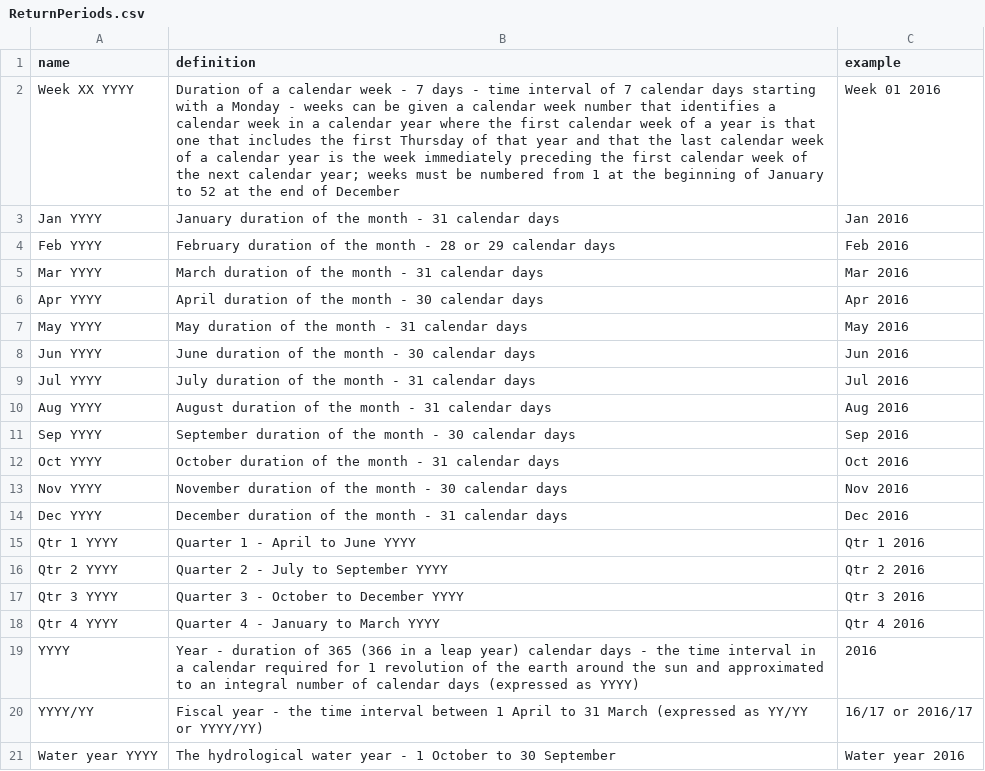
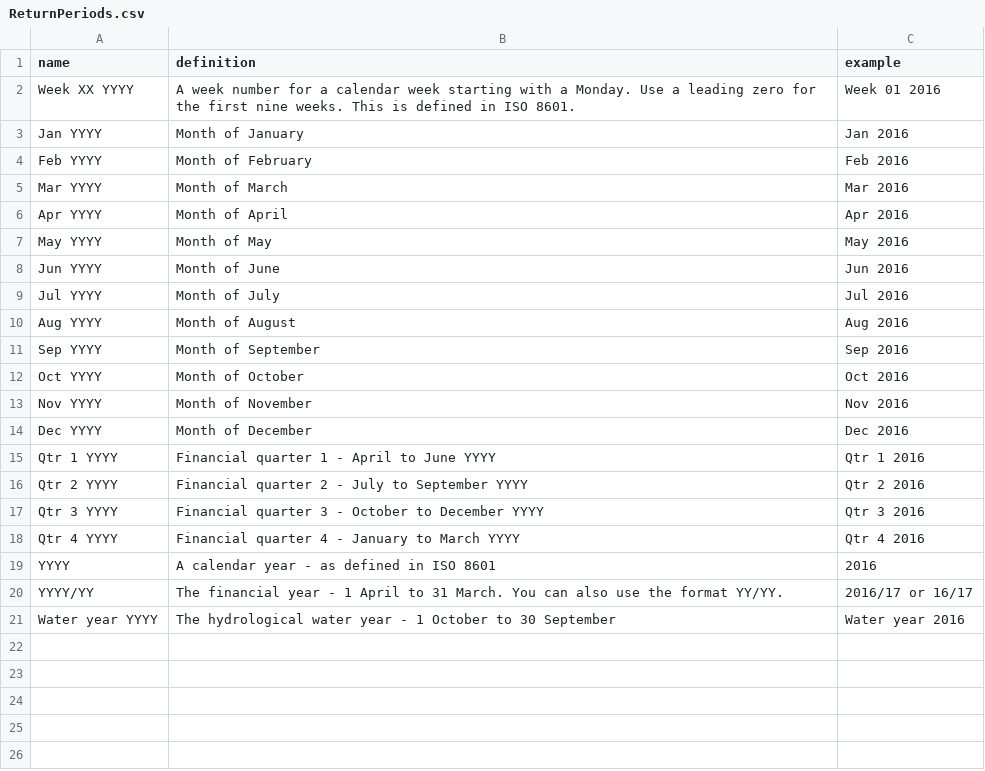
Before and after one commit to DEFRA/data-returns-data-exchange, a CSV file: src/main/resources/db/data/ReturnPeriods.csv, drawn as a sheet.

Commit message:
Feature/update rtn period list DIY-433 (#45)
* Initial fix awaiting KH review

* Added hyphen for clarity

```diff
--- a/src/main/resources/db/data/ReturnPeriods.csv
+++ b/src/main/resources/db/data/ReturnPeriods.csv
@@ -1,21 +1,21 @@
 name,definition,example
-Week XX YYYY,Duration of a calendar week - 7 days - time interval of 7 calendar days starting with a Monday - weeks can be given a calendar week number that identifies a calendar week in a calendar year where the first calendar week of a year is that one that includes the first Thursday of that year and that the last calendar week of a calendar year is the week immediately preceding the first calendar week of the next calendar year; weeks must be numbered from 1 at the beginning of January to 52 at the end of December,Week 01 2016
-Jan YYYY,January duration of the month - 31 calendar days,Jan 2016
-Feb YYYY,February duration of the month - 28 or 29 calendar days,Feb 2016
-Mar YYYY,March duration of the month - 31 calendar days,Mar 2016
-Apr YYYY,April duration of the month - 30 calendar days,Apr 2016
-May YYYY,May duration of the month - 31 calendar days,May 2016
-Jun YYYY,June duration of the month - 30 calendar days,Jun 2016
-Jul YYYY,July duration of the month - 31 calendar days,Jul 2016
-Aug YYYY,August duration of the month - 31 calendar days,Aug 2016
-Sep YYYY,September duration of the month - 30 calendar days,Sep 2016
-Oct YYYY,October duration of the month - 31 calendar days,Oct 2016
-Nov YYYY,November duration of the month - 30 calendar days,Nov 2016
-Dec YYYY,December duration of the month - 31 calendar days,Dec 2016
-Qtr 1 YYYY,Quarter 1 - April to June YYYY,Qtr 1 2016
-Qtr 2 YYYY,Quarter 2 - July to September YYYY,Qtr 2 2016
-Qtr 3 YYYY,Quarter 3 - October to December YYYY,Qtr 3 2016
-Qtr 4 YYYY,Quarter 4 - January to March YYYY,Qtr 4 2016
-YYYY,Year - duration of 365 (366 in a leap year) calendar days - the time interval in a calendar required for 1 revolution of the earth around the sun and approximated to an integral number of calendar days (expressed as YYYY),2016
-YYYY/YY,Fiscal year - the time interval between 1 April to 31 March (expressed as YY/YY or YYYY/YY),16/17 or 2016/17
+Week XX YYYY,A week number for a calendar week starting with a Monday. Use a leading zero for the first nine weeks. This is defined in ISO 8601.,Week 01 2016
+Jan YYYY,Month of January,Jan 2016
+Feb YYYY,Month of February,Feb 2016
+Mar YYYY,Month of March,Mar 2016
+Apr YYYY,Month of April,Apr 2016
+May YYYY,Month of May,May 2016
+Jun YYYY,Month of June,Jun 2016
+Jul YYYY,Month of July,Jul 2016
+Aug YYYY,Month of August,Aug 2016
+Sep YYYY,Month of September,Sep 2016
+Oct YYYY,Month of October,Oct 2016
+Nov YYYY,Month of November,Nov 2016
+Dec YYYY,Month of December,Dec 2016
+Qtr 1 YYYY,Financial quarter 1 - April to June YYYY,Qtr 1 2016
+Qtr 2 YYYY,Financial quarter 2 - July to September YYYY,Qtr 2 2016
+Qtr 3 YYYY,Financial quarter 3 - October to December YYYY,Qtr 3 2016
+Qtr 4 YYYY,Financial quarter 4 - January to March YYYY,Qtr 4 2016
+YYYY,A calendar year - as defined in ISO 8601,2016
+YYYY/YY,The financial year - 1 April to 31 March. You can also use the format YY/YY.,2016/17 or 16/17
 Water year YYYY,The hydrological water year - 1 October to 30 September,Water year 2016
```
